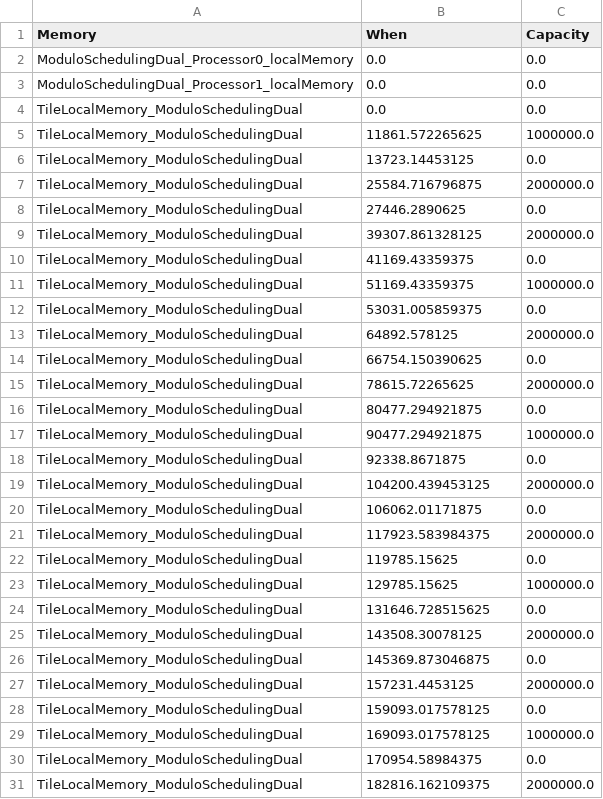
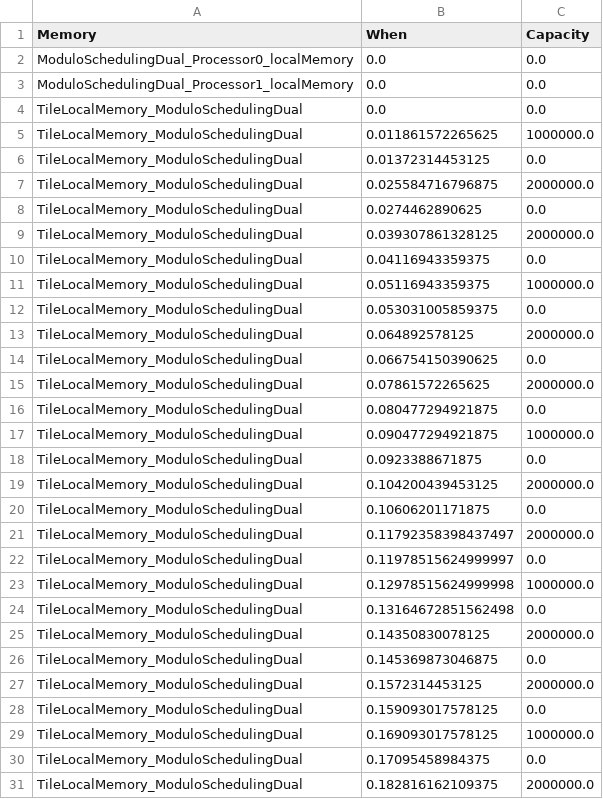
Before and after one commit to mletras89/multiTile-architecture, a CSV file: golden-cases/memory-utilization-ModuloSchedulingDual-golden.csv, drawn as a sheet; only a part is shown; the diff covers the shown part only.

```diff
--- a/golden-cases/memory-utilization-ModuloSchedulingDual-golden.csv
+++ b/golden-cases/memory-utilization-ModuloSchedulingDual-golden.csv
@@ -4,28 +4,28 @@ ModuloSchedulingDual_Processor1_localMemory	0.0	0.0
 TileLocalMemory_ModuloSchedulingDual	0.0	0.0
-TileLocalMemory_ModuloSchedulingDual	11861.572265625	1000000.0
-TileLocalMemory_ModuloSchedulingDual	13723.14453125	0.0
-TileLocalMemory_ModuloSchedulingDual	25584.716796875	2000000.0
-TileLocalMemory_ModuloSchedulingDual	27446.2890625	0.0
-TileLocalMemory_ModuloSchedulingDual	39307.861328125	2000000.0
-TileLocalMemory_ModuloSchedulingDual	41169.43359375	0.0
-TileLocalMemory_ModuloSchedulingDual	51169.43359375	1000000.0
-TileLocalMemory_ModuloSchedulingDual	53031.005859375	0.0
-TileLocalMemory_ModuloSchedulingDual	64892.578125	2000000.0
-TileLocalMemory_ModuloSchedulingDual	66754.150390625	0.0
-TileLocalMemory_ModuloSchedulingDual	78615.72265625	2000000.0
-TileLocalMemory_ModuloSchedulingDual	80477.294921875	0.0
-TileLocalMemory_ModuloSchedulingDual	90477.294921875	1000000.0
-TileLocalMemory_ModuloSchedulingDual	92338.8671875	0.0
-TileLocalMemory_ModuloSchedulingDual	104200.439453125	2000000.0
-TileLocalMemory_ModuloSchedulingDual	106062.01171875	0.0
-TileLocalMemory_ModuloSchedulingDual	117923.583984375	2000000.0
-TileLocalMemory_ModuloSchedulingDual	119785.15625	0.0
-TileLocalMemory_ModuloSchedulingDual	129785.15625	1000000.0
-TileLocalMemory_ModuloSchedulingDual	131646.728515625	0.0
-TileLocalMemory_ModuloSchedulingDual	143508.30078125	2000000.0
-TileLocalMemory_ModuloSchedulingDual	145369.873046875	0.0
-TileLocalMemory_ModuloSchedulingDual	157231.4453125	2000000.0
-TileLocalMemory_ModuloSchedulingDual	159093.017578125	0.0
-TileLocalMemory_ModuloSchedulingDual	169093.017578125	1000000.0
-TileLocalMemory_ModuloSchedulingDual	170954.58984375	0.0
-TileLocalMemory_ModuloSchedulingDual	182816.162109375	2000000.0
+TileLocalMemory_ModuloSchedulingDual	0.011861572265625	1000000.0
+TileLocalMemory_ModuloSchedulingDual	0.01372314453125	0.0
+TileLocalMemory_ModuloSchedulingDual	0.025584716796875	2000000.0
+TileLocalMemory_ModuloSchedulingDual	0.0274462890625	0.0
+TileLocalMemory_ModuloSchedulingDual	0.039307861328125	2000000.0
+TileLocalMemory_ModuloSchedulingDual	0.04116943359375	0.0
+TileLocalMemory_ModuloSchedulingDual	0.05116943359375	1000000.0
+TileLocalMemory_ModuloSchedulingDual	0.053031005859375	0.0
+TileLocalMemory_ModuloSchedulingDual	0.064892578125	2000000.0
+TileLocalMemory_ModuloSchedulingDual	0.066754150390625	0.0
+TileLocalMemory_ModuloSchedulingDual	0.07861572265625	2000000.0
+TileLocalMemory_ModuloSchedulingDual	0.080477294921875	0.0
+TileLocalMemory_ModuloSchedulingDual	0.090477294921875	1000000.0
+TileLocalMemory_ModuloSchedulingDual	0.0923388671875	0.0
+TileLocalMemory_ModuloSchedulingDual	0.104200439453125	2000000.0
+TileLocalMemory_ModuloSchedulingDual	0.10606201171875	0.0
+TileLocalMemory_ModuloSchedulingDual	0.11792358398437497	2000000.0
+TileLocalMemory_ModuloSchedulingDual	0.11978515624999997	0.0
+TileLocalMemory_ModuloSchedulingDual	0.12978515624999998	1000000.0
+TileLocalMemory_ModuloSchedulingDual	0.13164672851562498	0.0
+TileLocalMemory_ModuloSchedulingDual	0.14350830078125	2000000.0
+TileLocalMemory_ModuloSchedulingDual	0.145369873046875	0.0
+TileLocalMemory_ModuloSchedulingDual	0.1572314453125	2000000.0
+TileLocalMemory_ModuloSchedulingDual	0.159093017578125	0.0
+TileLocalMemory_ModuloSchedulingDual	0.169093017578125	1000000.0
+TileLocalMemory_ModuloSchedulingDual	0.17095458984375	0.0
+TileLocalMemory_ModuloSchedulingDual	0.182816162109375	2000000.0
```
Also changed, not shown: 6 added rows and 3 edited cells elsewhere in this file, golden-cases/memory-utilization-ModuloSchedulingQuad-golden.csv, golden-cases/memory-utilization-ModuloSchedulingSingle-golden.csv, 1 other file.
